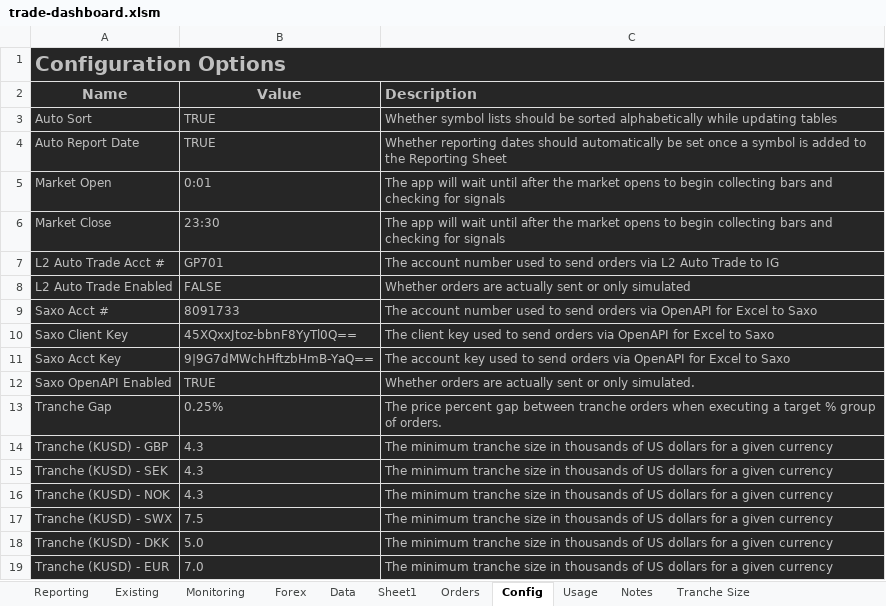
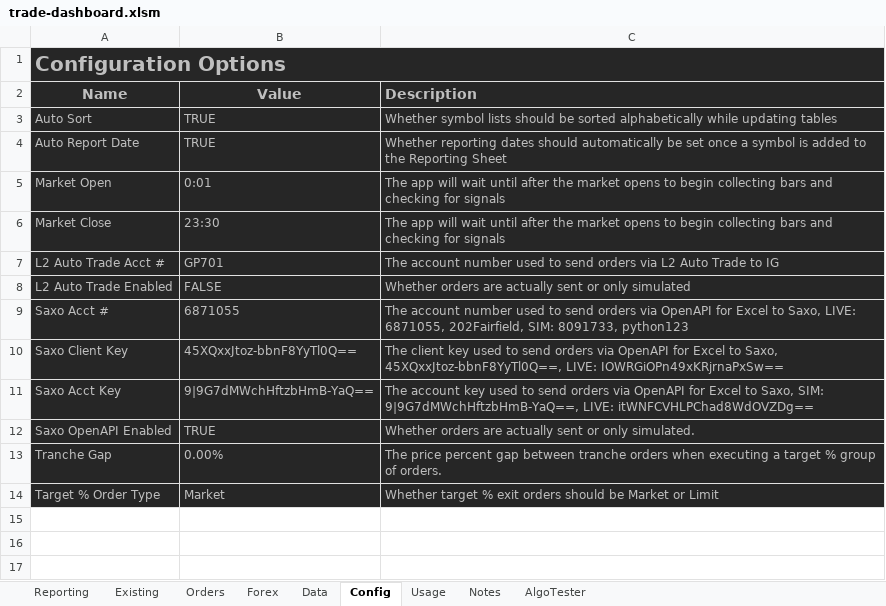
Before and after one commit to jner14/trade-automator, an Excel workbook: trade-dashboard.xlsm, sheet Config, drawn as a sheet; values as stored, in another font and other column widths than the file's, no borders; removed rows and columns are numbered as before the commit, all else as after; the diff names each change by its address in the sheet, - before the commit and + after, or states it on an @@ line.

Commit message:
More progress on ordering classes

```diff
--- a/trade-dashboard.xlsm (sheet Config)
+++ b/trade-dashboard.xlsm (sheet Config)
-sheet tab: Sheet1
+sheet tab: AlgoTester
@@ sheet tab hidden: Monitoring @@
@@ sheet tab hidden: Tranche Size @@
@@ sheet tab order changed: Reporting | Existing | Orders | Forex | Data | Config | Usage | Notes | AlgoTester @@
-B9 (Value): 8091733
+B9 (Value): 6871055
-C9 (Description): …Excel to Saxo
+C9 (Description): …Excel to Saxo, LIVE: 6871055, 202Fairfield, SIM: 8091733, python123
-C10 (Description): …Excel to Saxo
+C10 (Description): …Excel to Saxo, 45XQxxJtoz-bbnF8YyTl0Q==, LIVE: IOWRGiOPn49xKRjrnaPxSw==
-C11 (Description): …Excel to Saxo
+C11 (Description): …Excel to Saxo, SIM: 9|9G7dMWchHftzbHmB-YaQ==, LIVE: itWNFCVHLPChad8WdOVZDg==
-B13 (Value): 0.25%
+B13 (Value): 0.00%
-row 14: Tranche (KUSD) - GBP | 4.3 | The minimum tranche size in thousands of US dollars for a given currency
-row 15: Tranche (KUSD) - SEK | 4.3 | The minimum tranche size in thousands of US dollars for a given currency
-row 16: Tranche (KUSD) - NOK | 4.3 | The minimum tranche size in thousands of US dollars for a given currency
-row 17: Tranche (KUSD) - SWX | 7.5 | The minimum tranche size in thousands of US dollars for a given currency
-row 18: Tranche (KUSD) - DKK | 5.0 | The minimum tranche size in thousands of US dollars for a given currency
-row 19: Tranche (KUSD) - EUR | 7.0 | The minimum tranche size in thousands of US dollars for a given currency
+row 14: Target % Order Type | Market | Whether target % exit orders should be Market or Limit
```
Also changed, not shown: sheet AlgoTester, sheet Data, sheet Orders, sheet Existing, sheet Reporting, formulas that keep their value, hidden cells, 5 other files.
